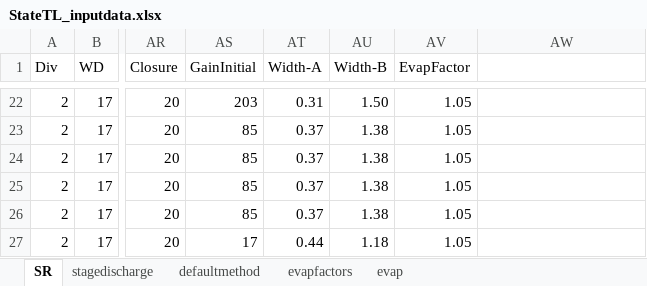
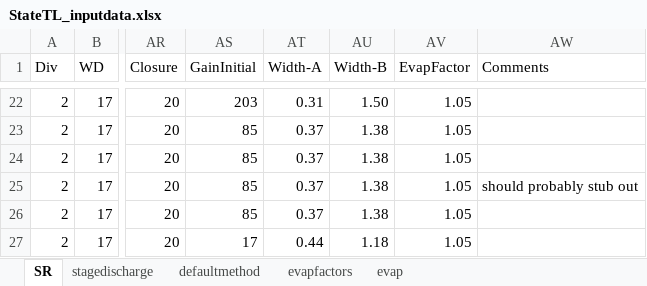
Before and after one commit to OpenCDSS/ArkDSS-Colors-of-Water, an Excel workbook: matlab/StateTL_inputdata.xlsx, sheet SR, drawn as a sheet; only a part is shown, gaps mark what is left out; values as stored, in another font and other column widths than the file's, no borders; the diff covers the shown part only; the diff names each change by its address in the sheet, - before the commit and + after, or states it on an @@ line.

```diff
--- a/matlab/StateTL_inputdata.xlsx (sheet SR)
+++ b/matlab/StateTL_inputdata.xlsx (sheet SR)
-AW1: (empty)
+AW1: Comments
-AW25 (Comments): (empty)
+AW25 (Comments): should probably stub out
```
Also changed, not shown: 1 added row, 2 removed rows and 83 edited cells elsewhere in this sheet, sheet defaultmethod, formulas that keep their value, 3 other files.
